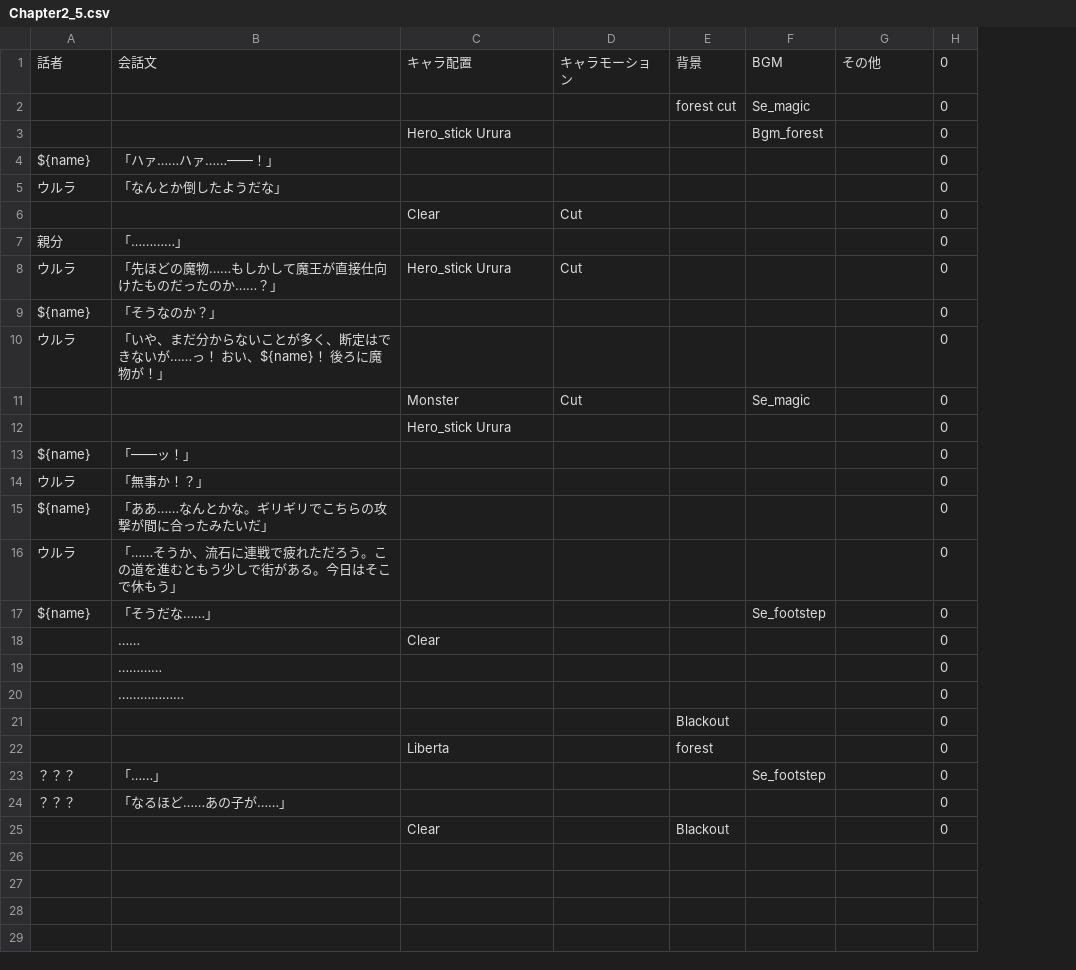
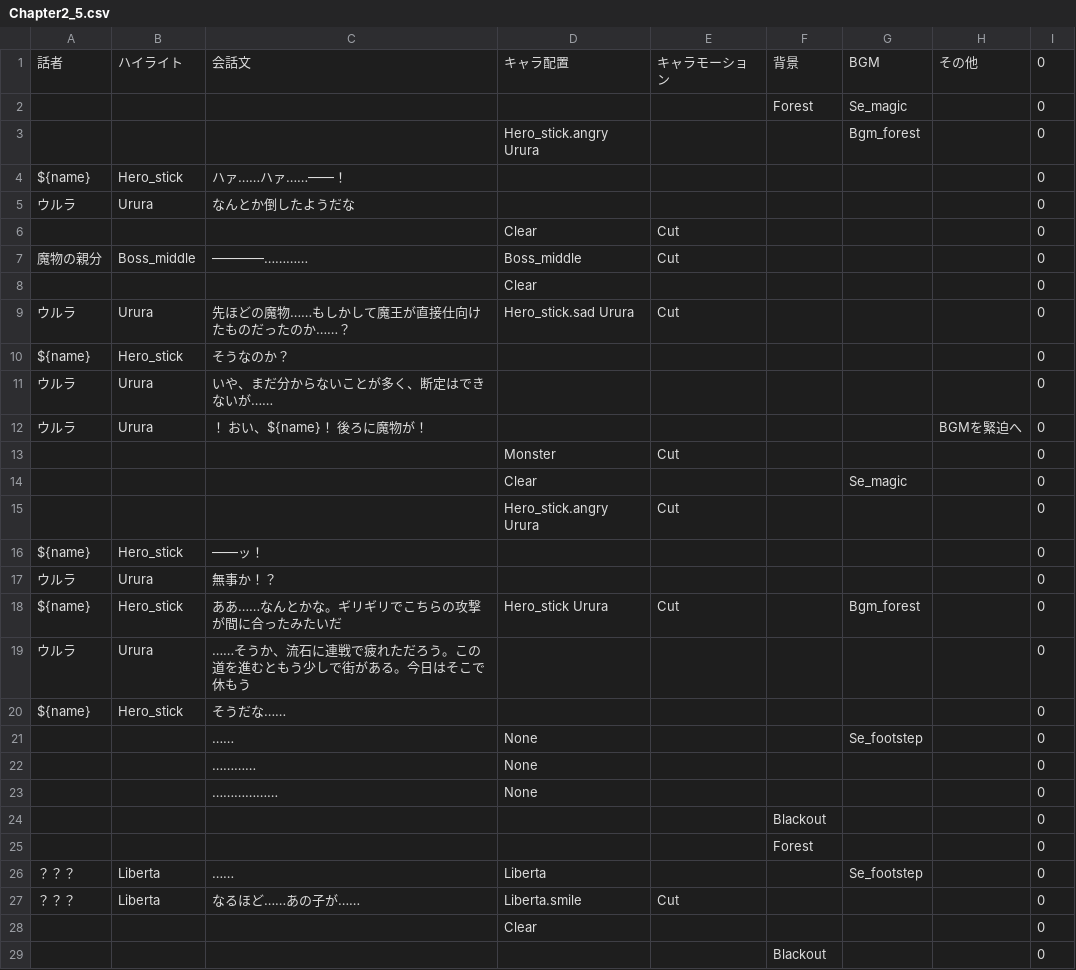
Before and after one commit to GOK-Proc/GOK-Proc-dev, a CSV file: Assets/Novel/Scenarios/CSV/Chapter2_5.csv, drawn as a sheet; removed rows and columns are numbered as before the commit, all else as after; the diff names each change by its address in the sheet, - before the commit and + after, or states it on an @@ line.

```diff
--- a/Assets/Novel/Scenarios/CSV/Chapter2_5.csv
+++ b/Assets/Novel/Scenarios/CSV/Chapter2_5.csv
-column B, rows 1-5: 会話文 |  |  | 「ハァ……ハァ……――！」 | 「なんとか倒したようだな」; rows 8-10: 「先ほどの魔物……もしかして魔王が直接仕向けたものだったのか……？」 | 「そうなのか？」 | 「いや、まだ分からないことが多く、断定はできないが……っ！ おい、${name}！ 後ろに魔物が！」; rows 13-15: 「――ッ！」 | 「無事か！？」 | 「ああ……なんとかな。ギリギリでこちらの攻撃が間に合ったみたいだ」; rows 17-18: 「そうだな……」 | ……
+column B, rows 1-5: ハイライト |  |  | Hero_stick | Urura; rows 9-11: Urura | Hero_stick | Urura; rows 16-17: Hero_stick | Urura; row 20: Hero_stick
+column C, rows 1-5: 会話文 |  |  | ハァ……ハァ……――！ | なんとか倒したようだな; rows 9-11: 先ほどの魔物……もしかして魔王が直接仕向けたものだったのか……？ | そうなのか？ | いや、まだ分からないことが多く、断定はできないが……; rows 16-17: ――ッ！ | 無事か！？; rows 20-21: そうだな…… | ……
-F2: forest cut
+F2: Forest
-D3: Hero_stick Urura
+D3: Hero_stick.angry Urura
-row 7: 親分 | 「…………」 |  |  |  |  |  | 0
+row 7: 魔物の親分 | Boss_middle | ――――………… | Boss_middle | Cut |  |  |  | 0
+row 8:  |  |  | Clear |  |  |  |  | 0
-D9: Hero_stick Urura
+D9: Hero_stick.sad Urura
+row 12: ウルラ | Urura | ！ おい、${name}！ 後ろに魔物が！ |  |  |  |  | BGMを緊迫へ | 0
-G13: Se_magic
+G13: (empty)
-row 12:  |  | Hero_stick Urura |  |  |  |  | 0
+row 14:  |  |  | Clear |  |  | Se_magic |  | 0
+row 15:  |  |  | Hero_stick.angry Urura | Cut |  |  |  | 0
+row 18: ${name} | Hero_stick | ああ……なんとかな。ギリギリでこちらの攻撃が間に合ったみたいだ | Hero_stick Urura | Cut |  | Bgm_forest |  | 0
@@ row 16 moved to row 19: ウルラ @@
-A21: ${name}
+A21: (empty)
-D21: (empty)
+D21: None
+row 22:  |  | ………… | None |  |  |  |  | 0
+row 23:  |  | ……………… | None |  |  |  |  | 0
+row 24:  |  |  |  |  | Blackout |  |  | 0
+row 25:  |  |  |  |  | Forest |  |  | 0
+row 26: ？？？ | Liberta | …… | Liberta |  |  | Se_footstep |  | 0
+row 27: ？？？ | Liberta | なるほど……あの子が…… | Liberta.smile | Cut |  |  |  | 0
-row 19:  | ………… |  |  |  |  |  | 0
-row 20:  | ……………… |  |  |  |  |  | 0
-row 22:  |  | Liberta |  | forest |  |  | 0
-row 23: ？？？ | 「……」 |  |  |  | Se_footstep |  | 0
-row 24: ？？？ | 「なるほど……あの子が……」 |  |  |  |  |  | 0
-row 25:  |  | Clear |  | Blackout |  |  | 0
```
Also changed, not shown: Assets/Novel/Scenarios/CSV/Chapter1_1.csv, Assets/Novel/Scenarios/CSV/Chapter1_3.csv, 2 other files.
